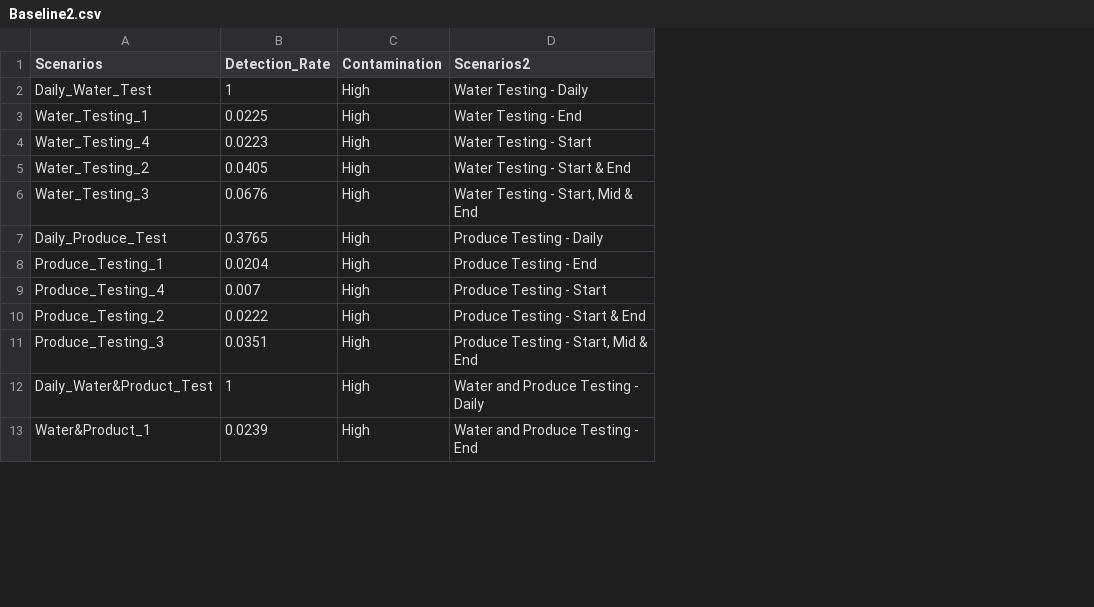
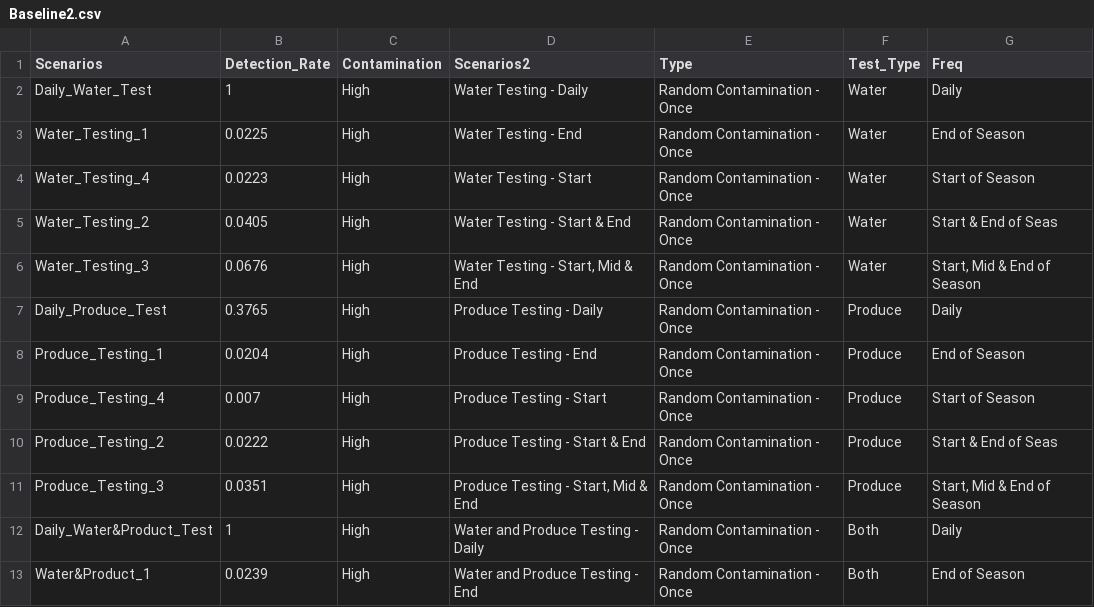
Before and after one commit to gareyes3/CPS-Farm-To-Facility-Cilantro, a CSV file: Baseline2.csv, drawn as a sheet; only a part is shown; the diff names each change by its address in the sheet, - before the commit and + after, or states it on an @@ line.

Commit message:
updates to cilantro plots and detection

```diff
--- a/Baseline2.csv
+++ b/Baseline2.csv
+column E (Type), rows 2-13: all Random Contamination - Once
+column F (Test_Type), rows 2-13: Water | Water | Water | Water | Water | Produce | Produce | Produce | Produce | Produce | Both | Both
+column G (Freq), rows 2-13: Daily | End of Season | Start of Season | Start & End of Seas | Start, Mid & End of Season | Daily | End of Season | Start of Season | Start & End of Seas | Start, Mid & End of Season | Daily | End of Season
```
Also changed, not shown: Baseline1.csv, 8 other files.
